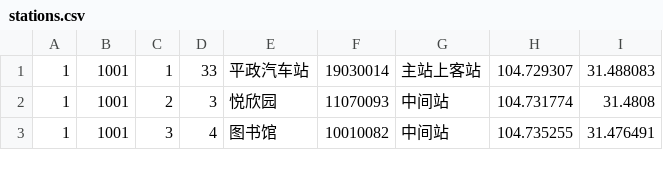
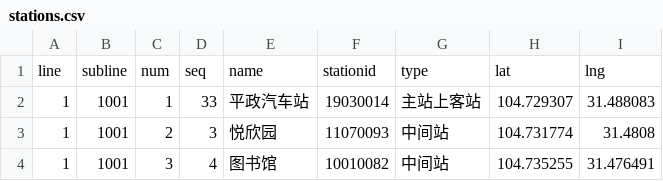
Before and after one commit to HongyuJiang/transportation_vis, a CSV file: data/stations.csv, drawn as a sheet; only a part is shown.

Commit message:
update data

```diff
--- a/data/stations.csv
+++ b/data/stations.csv
@@ -1 +1,2 @@
+line,subline,num,seq,name,stationid,type,lat,lng
 1,1001,1,33,平政汽车站,19030014,主站上客站,104.729307,31.488083
```
Also changed, not shown: 1 other file.
